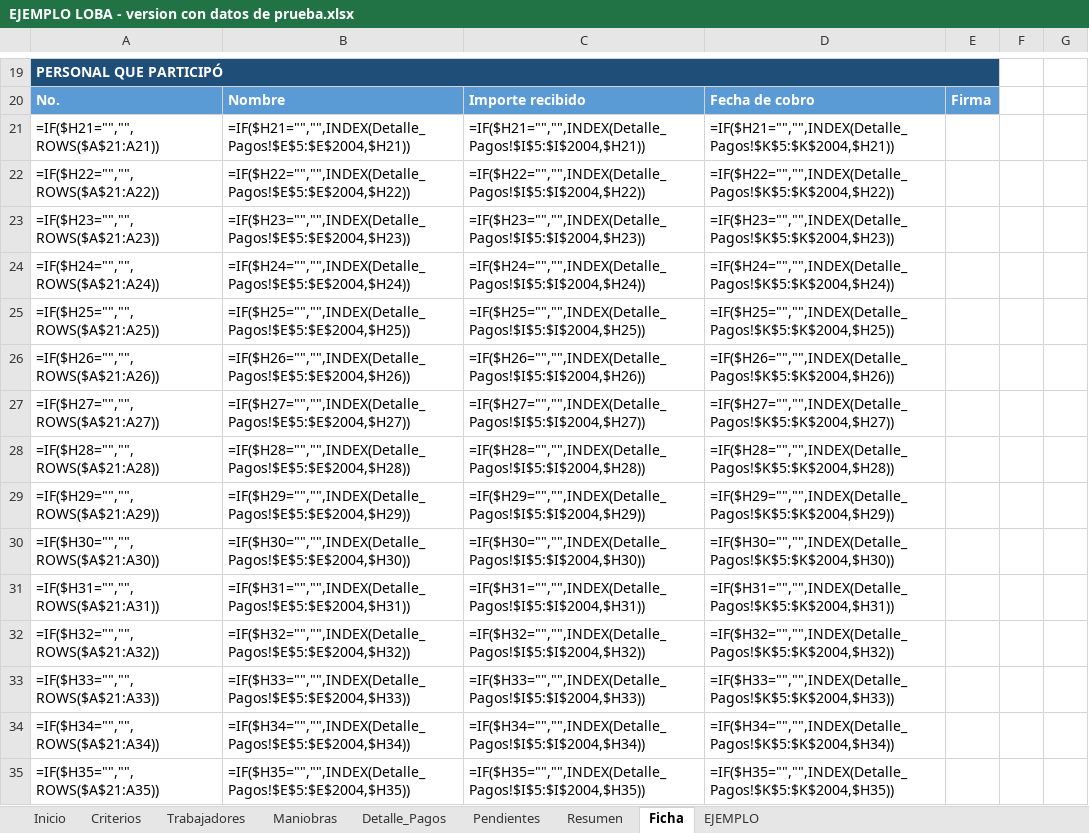
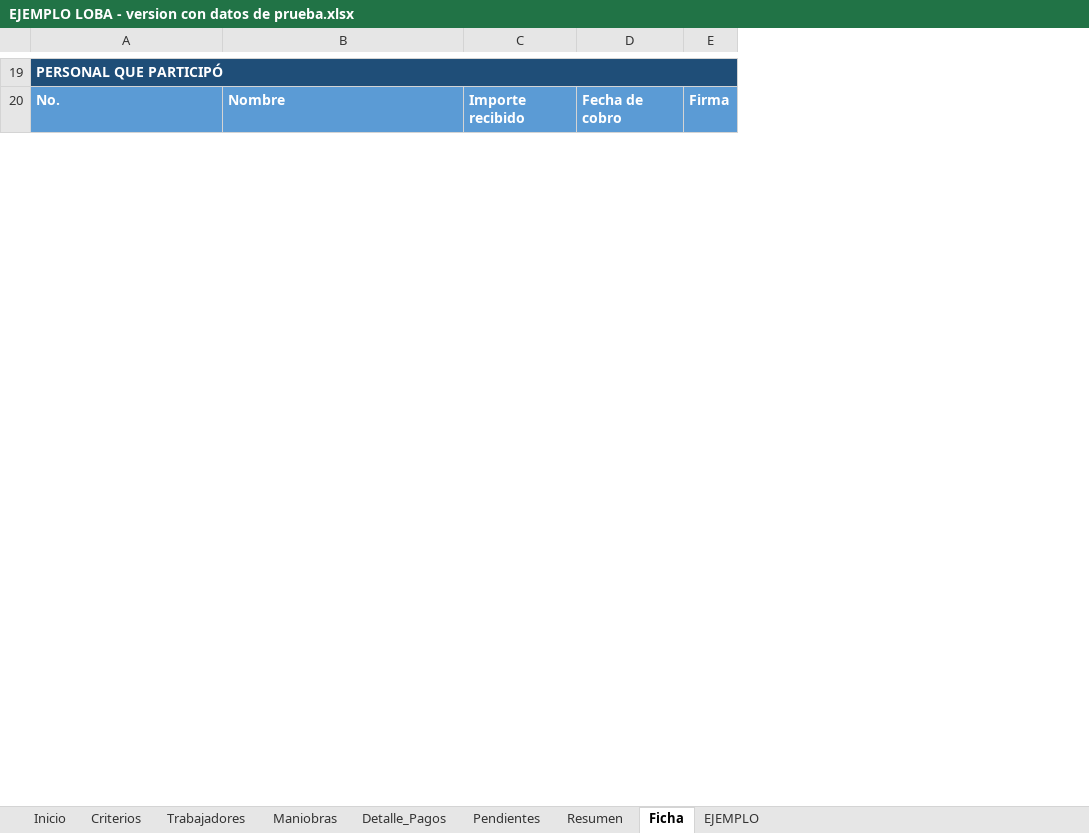
Before and after one commit to Alfredo-ctrl/excel-maniobras-descarga, an Excel workbook: archivos/EJEMPLO LOBA - version con datos de prueba.xlsx, sheet Ficha, drawn as a sheet; only a part is shown, gaps mark what is left out; values as stored, in another font and other column widths than the file's, no borders; formulas without a stored value are shown as written; removed rows and columns are numbered as before the commit, all else as after; the diff covers the shown part only; the diff names each change by its address in the sheet, - before the commit and + after, or states it on an @@ line.

```diff
--- a/archivos/EJEMPLO LOBA - version con datos de prueba.xlsx (sheet Ficha)
+++ b/archivos/EJEMPLO LOBA - version con datos de prueba.xlsx (sheet Ficha)
-column C, row 20: Importe recibido
-column D, row 20: Fecha de cobro
+column C, row 20: Importe recibido
+column D, row 20: Fecha de cobro
-column F, empty
-column G, empty
-row 21: =IF($H21="","",ROWS($A$21:A21)) | =IF($H21="","",INDEX(Detalle_Pagos!$E$5:$E$2004,$H21)) | =IF($H21="","",INDEX(Detalle_Pagos!$I$5:$I$2004,$H21)) | =IF($H21="","",INDEX(Detalle_Pagos!$K$5:$K$2004,$H21))
-row 22: =IF($H22="","",ROWS($A$21:A22)) | =IF($H22="","",INDEX(Detalle_Pagos!$E$5:$E$2004,$H22)) | =IF($H22="","",INDEX(Detalle_Pagos!$I$5:$I$2004,$H22)) | =IF($H22="","",INDEX(Detalle_Pagos!$K$5:$K$2004,$H22))
-row 23: =IF($H23="","",ROWS($A$21:A23)) | =IF($H23="","",INDEX(Detalle_Pagos!$E$5:$E$2004,$H23)) | =IF($H23="","",INDEX(Detalle_Pagos!$I$5:$I$2004,$H23)) | =IF($H23="","",INDEX(Detalle_Pagos!$K$5:$K$2004,$H23))
-row 24: =IF($H24="","",ROWS($A$21:A24)) | =IF($H24="","",INDEX(Detalle_Pagos!$E$5:$E$2004,$H24)) | =IF($H24="","",INDEX(Detalle_Pagos!$I$5:$I$2004,$H24)) | =IF($H24="","",INDEX(Detalle_Pagos!$K$5:$K$2004,$H24))
-row 25: =IF($H25="","",ROWS($A$21:A25)) | =IF($H25="","",INDEX(Detalle_Pagos!$E$5:$E$2004,$H25)) | =IF($H25="","",INDEX(Detalle_Pagos!$I$5:$I$2004,$H25)) | =IF($H25="","",INDEX(Detalle_Pagos!$K$5:$K$2004,$H25))
-row 26: =IF($H26="","",ROWS($A$21:A26)) | =IF($H26="","",INDEX(Detalle_Pagos!$E$5:$E$2004,$H26)) | =IF($H26="","",INDEX(Detalle_Pagos!$I$5:$I$2004,$H26)) | =IF($H26="","",INDEX(Detalle_Pagos!$K$5:$K$2004,$H26))
-row 27: =IF($H27="","",ROWS($A$21:A27)) | =IF($H27="","",INDEX(Detalle_Pagos!$E$5:$E$2004,$H27)) | =IF($H27="","",INDEX(Detalle_Pagos!$I$5:$I$2004,$H27)) | =IF($H27="","",INDEX(Detalle_Pagos!$K$5:$K$2004,$H27))
-row 28: =IF($H28="","",ROWS($A$21:A28)) | =IF($H28="","",INDEX(Detalle_Pagos!$E$5:$E$2004,$H28)) | =IF($H28="","",INDEX(Detalle_Pagos!$I$5:$I$2004,$H28)) | =IF($H28="","",INDEX(Detalle_Pagos!$K$5:$K$2004,$H28))
-row 29: =IF($H29="","",ROWS($A$21:A29)) | =IF($H29="","",INDEX(Detalle_Pagos!$E$5:$E$2004,$H29)) | =IF($H29="","",INDEX(Detalle_Pagos!$I$5:$I$2004,$H29)) | =IF($H29="","",INDEX(Detalle_Pagos!$K$5:$K$2004,$H29))
-row 30: =IF($H30="","",ROWS($A$21:A30)) | =IF($H30="","",INDEX(Detalle_Pagos!$E$5:$E$2004,$H30)) | =IF($H30="","",INDEX(Detalle_Pagos!$I$5:$I$2004,$H30)) | =IF($H30="","",INDEX(Detalle_Pagos!$K$5:$K$2004,$H30))
-row 31: =IF($H31="","",ROWS($A$21:A31)) | =IF($H31="","",INDEX(Detalle_Pagos!$E$5:$E$2004,$H31)) | =IF($H31="","",INDEX(Detalle_Pagos!$I$5:$I$2004,$H31)) | =IF($H31="","",INDEX(Detalle_Pagos!$K$5:$K$2004,$H31))
-row 32: =IF($H32="","",ROWS($A$21:A32)) | =IF($H32="","",INDEX(Detalle_Pagos!$E$5:$E$2004,$H32)) | =IF($H32="","",INDEX(Detalle_Pagos!$I$5:$I$2004,$H32)) | =IF($H32="","",INDEX(Detalle_Pagos!$K$5:$K$2004,$H32))
-row 33: =IF($H33="","",ROWS($A$21:A33)) | =IF($H33="","",INDEX(Detalle_Pagos!$E$5:$E$2004,$H33)) | =IF($H33="","",INDEX(Detalle_Pagos!$I$5:$I$2004,$H33)) | =IF($H33="","",INDEX(Detalle_Pagos!$K$5:$K$2004,$H33))
-row 34: =IF($H34="","",ROWS($A$21:A34)) | =IF($H34="","",INDEX(Detalle_Pagos!$E$5:$E$2004,$H34)) | =IF($H34="","",INDEX(Detalle_Pagos!$I$5:$I$2004,$H34)) | =IF($H34="","",INDEX(Detalle_Pagos!$K$5:$K$2004,$H34))
-row 35: =IF($H35="","",ROWS($A$21:A35)) | =IF($H35="","",INDEX(Detalle_Pagos!$E$5:$E$2004,$H35)) | =IF($H35="","",INDEX(Detalle_Pagos!$I$5:$I$2004,$H35)) | =IF($H35="","",INDEX(Detalle_Pagos!$K$5:$K$2004,$H35))
```
Also changed, not shown: 15 added rows elsewhere in this sheet, sheet Maniobras, hidden cells, archivos/EJEMPLO LOBA - limpio para usar.xlsx, 2 other files.
